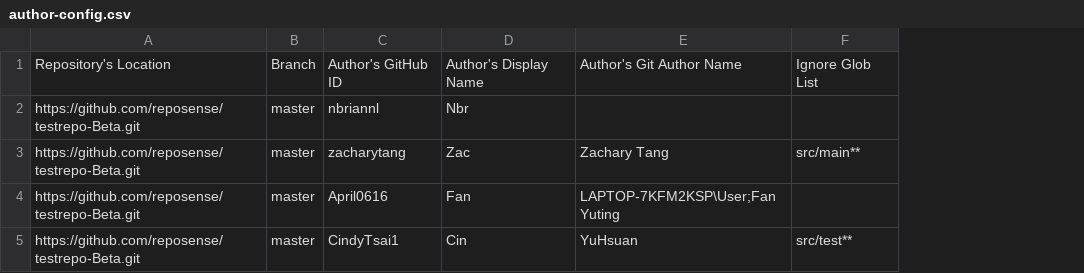
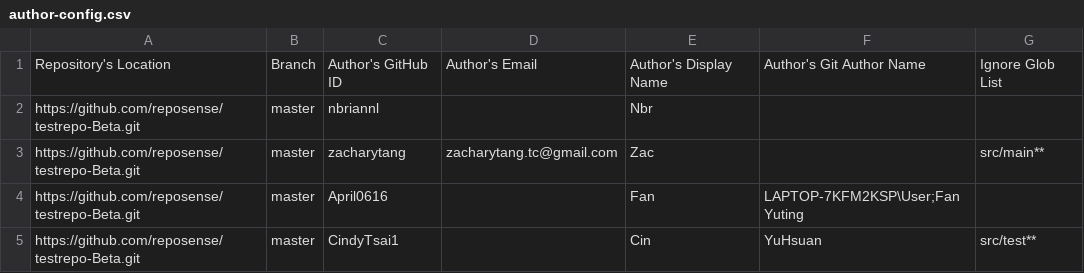
Before and after one commit to reposense/RepoSense, a CSV file: author-config.csv, drawn as a sheet; addresses are those after the commit; the diff names each change by its address in the sheet, - before the commit and + after, or states it on an @@ line.

```diff
--- a/author-config.csv
+++ b/author-config.csv
+column D, rows 1-3: Author's Email |  | zacharytang.tc@gmail.com
-F3: Zachary Tang
+F3: (empty)
```
Also changed, not shown: src/systemtest/resources/author-config.csv, 38 other files.
